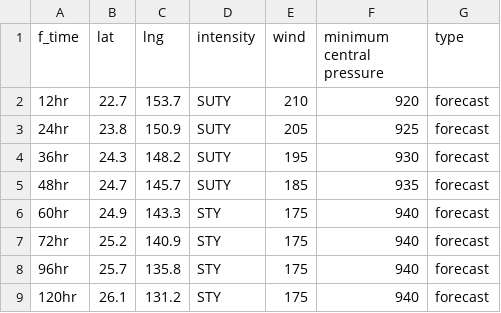
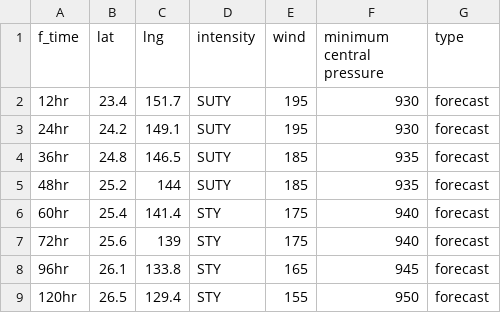
Before and after one commit to zax41006-bot/GHMWS-TC-GIS, a CSV file: forecast_track_B.csv, drawn as a sheet.

```diff
--- a/forecast_track_B.csv
+++ b/forecast_track_B.csv
@@ -1,9 +1,9 @@
 f_time,lat,lng,intensity,wind,minimum central pressure,type
-12hr,22.7,153.7,SUTY,210,920,forecast
-24hr,23.8,150.9,SUTY,205,925,forecast
-36hr,24.3,148.2,SUTY,195,930,forecast
-48hr,24.7,145.7,SUTY,185,935,forecast
-60hr,24.9,143.3,STY,175,940,forecast
-72hr,25.2,140.9,STY,175,940,forecast
-96hr,25.7,135.8,STY,175,940,forecast
-120hr,26.1,131.2,STY,175,940,forecast
+12hr,23.4,151.7,SUTY,195,930,forecast
+24hr,24.2,149.1,SUTY,195,930,forecast
+36hr,24.8,146.5,SUTY,185,935,forecast
+48hr,25.2,144,SUTY,185,935,forecast
+60hr,25.4,141.4,STY,175,940,forecast
+72hr,25.6,139,STY,175,940,forecast
+96hr,26.1,133.8,STY,165,945,forecast
+120hr,26.5,129.4,STY,155,950,forecast
```
Also changed, not shown: past_track_B.csv.
